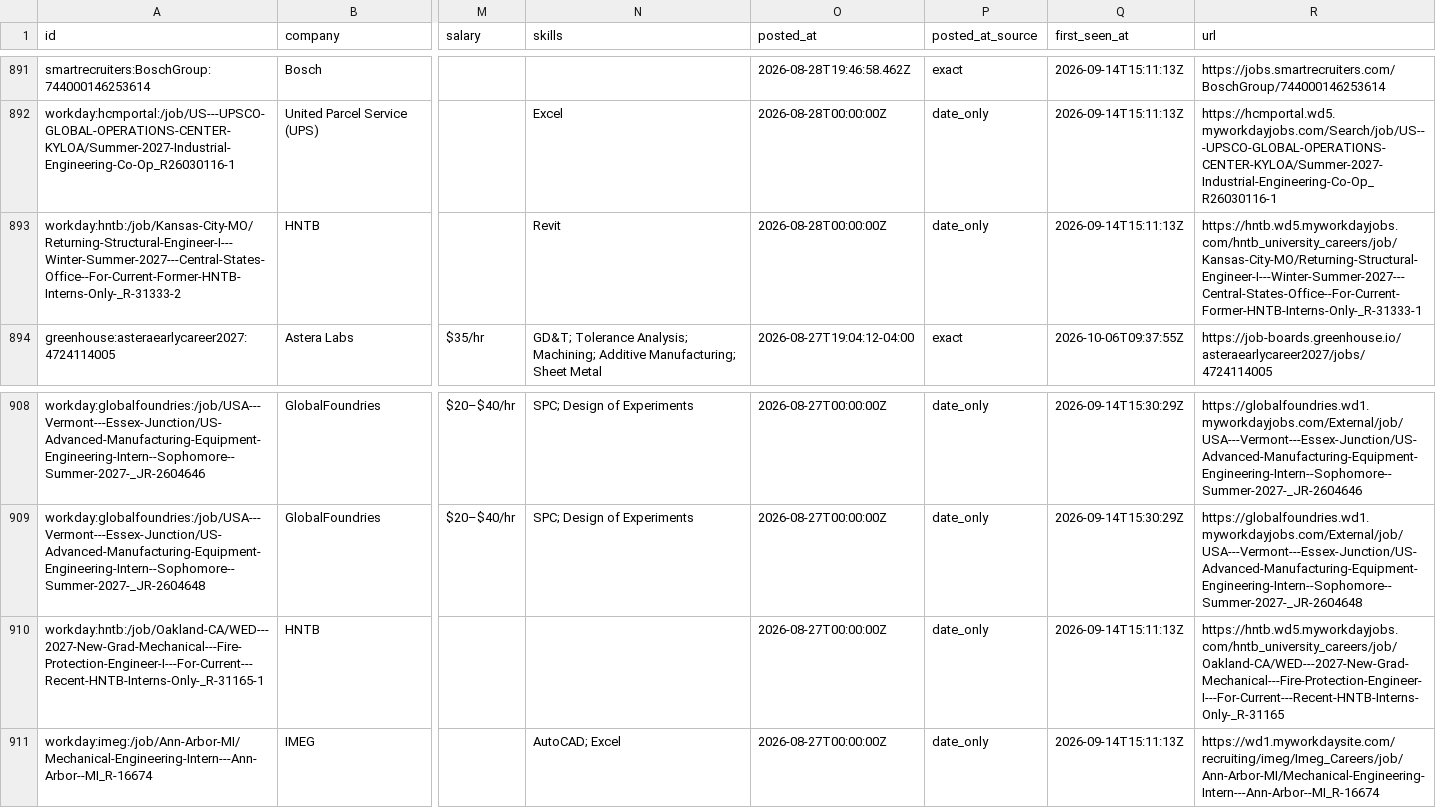
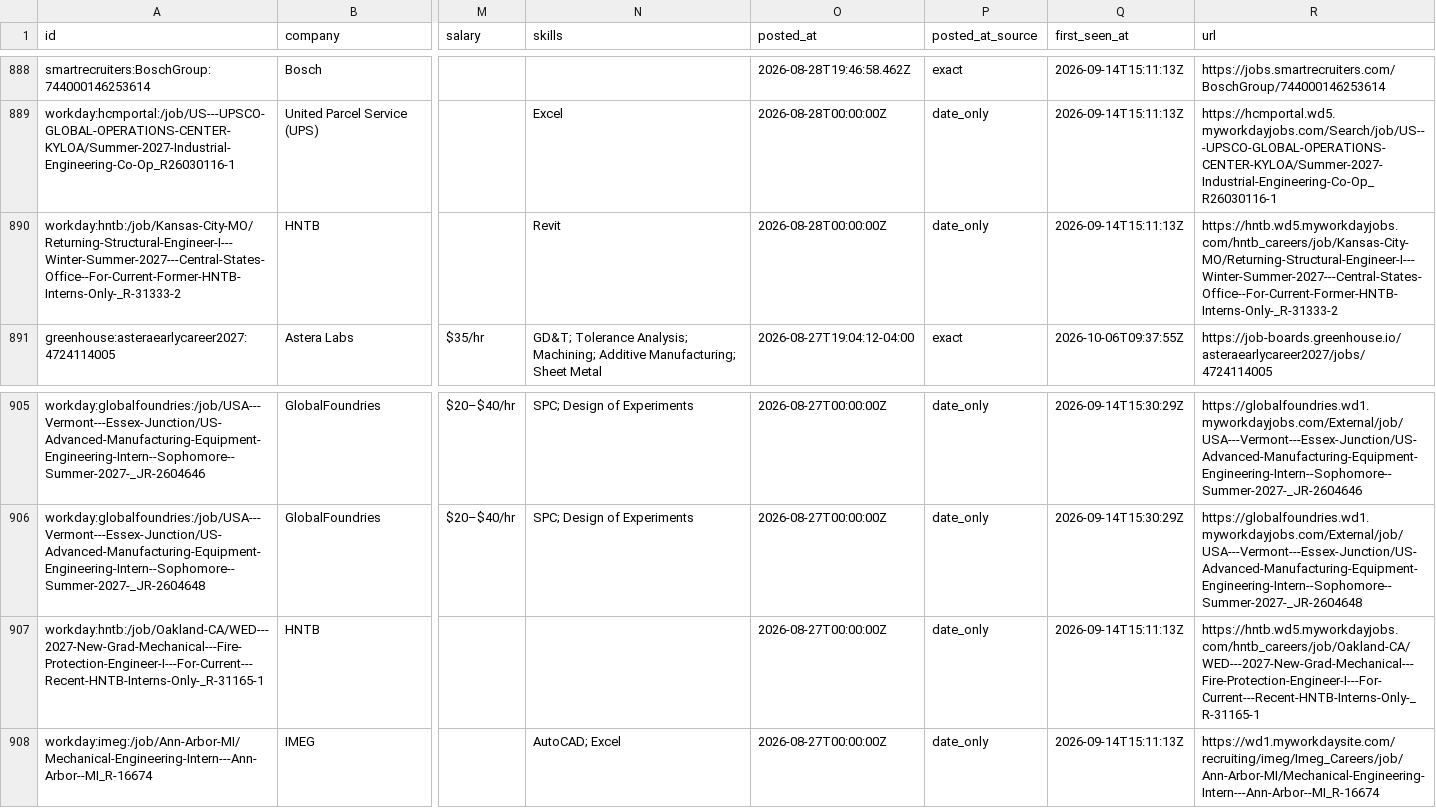
Before and after one commit to Tracker05/mechanical-engineering-internships, a CSV file: data/internships.csv, drawn as a sheet; only a part is shown, gaps mark what is left out; addresses are those after the commit; the diff covers the shown part only; the diff names each change by its address in the sheet, - before the commit and + after, or states it on an @@ line.

```diff
--- a/data/internships.csv
+++ b/data/internships.csv
-R890 (url): https://hntb.wd5.myworkdayjobs.com/hntb_university_careers/job/Kansas-City-MO/Returning-Structural-Engineer-I---Winter-Summer-2027---Central-States-Office--For-Current-Former-HNTB-Interns-Only-_R-31333-1
+R890 (url): https://hntb.wd5.myworkdayjobs.com/hntb_careers/job/Kansas-City-MO/Returning-Structural-Engineer-I---Winter-Summer-2027---Central-States-Office--For-Current-Former-HNTB-Interns-Only-_R-31333-2
-R907 (url): https://hntb.wd5.myworkdayjobs.com/hntb_university_careers/job/Oakland-CA/WED---2027-New-Grad-Mechanical---Fire-Protection-Engineer-I---For-Current---Recent-HNTB-Interns-Only-_R-31165
+R907 (url): https://hntb.wd5.myworkdayjobs.com/hntb_careers/job/Oakland-CA/WED---2027-New-Grad-Mechanical---Fire-Protection-Engineer-I---For-Current---Recent-HNTB-Interns-Only-_R-31165-1
```
Also changed, not shown: 1 added row, 4 removed rows and 1 edited cell elsewhere in this file, docs/internships.csv, 11 other files.
